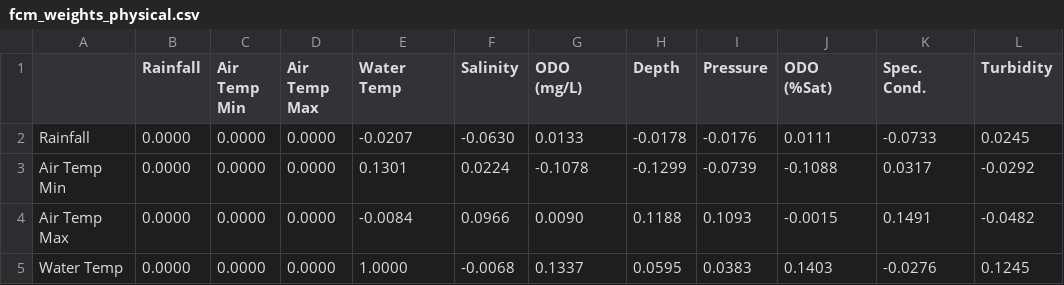
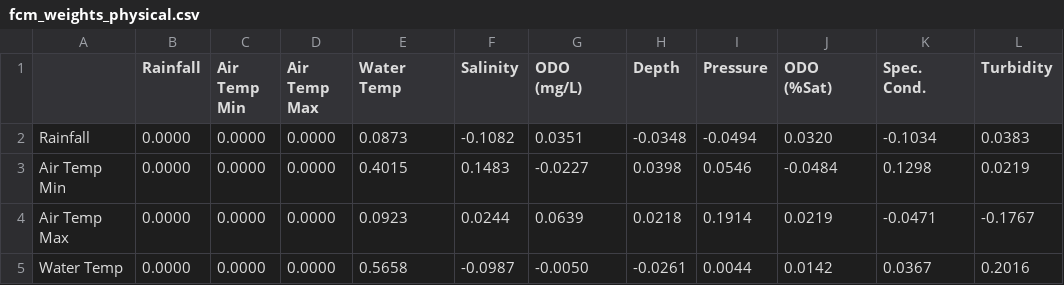
Before and after one commit to MisterSpacebar/multinode-bay-imputation, a CSV file: analysis/fcm_weights_physical.csv, drawn as a sheet; only a part is shown; the diff covers the shown part only.

```diff
--- a/analysis/fcm_weights_physical.csv
+++ b/analysis/fcm_weights_physical.csv
@@ -1,5 +1,5 @@
 ,Rainfall,Air Temp Min,Air Temp Max,Water Temp,Salinity,ODO (mg/L),Depth,Pressure,ODO (%Sat),Spec. Cond.,Turbidity
-Rainfall,0.0000,0.0000,0.0000,-0.0207,-0.0630,0.0133,-0.0178,-0.0176,0.0111,-0.0733,0.0245
-Air Temp Min,0.0000,0.0000,0.0000,0.1301,0.0224,-0.1078,-0.1299,-0.0739,-0.1088,0.0317,-0.0292
-Air Temp Max,0.0000,0.0000,0.0000,-0.0084,0.0966,0.0090,0.1188,0.1093,-0.0015,0.1491,-0.0482
-Water Temp,0.0000,0.0000,0.0000,1.0000,-0.0068,0.1337,0.0595,0.0383,0.1403,-0.0276,0.1245
+Rainfall,0.0000,0.0000,0.0000,0.0873,-0.1082,0.0351,-0.0348,-0.0494,0.0320,-0.1034,0.0383
+Air Temp Min,0.0000,0.0000,0.0000,0.4015,0.1483,-0.0227,0.0398,0.0546,-0.0484,0.1298,0.0219
+Air Temp Max,0.0000,0.0000,0.0000,0.0923,0.0244,0.0639,0.0218,0.1914,0.0219,-0.0471,-0.1767
+Water Temp,0.0000,0.0000,0.0000,0.5658,-0.0987,-0.0050,-0.0261,0.0044,0.0142,0.0367,0.2016
```
Also changed, not shown: 56 edited cells elsewhere in this file, analysis/attention_weights.csv, analysis/channel_importance.csv, 49 other files.
